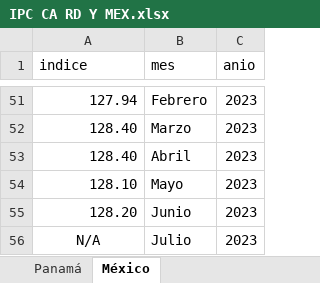
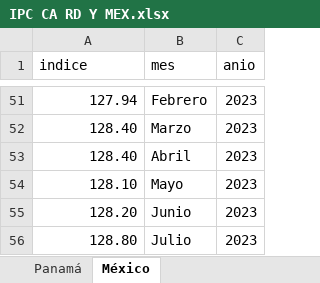
Before and after one commit to 1u1s4/INEipc, an Excel workbook: IPC CA RD Y MEX.xlsx, sheet México, drawn as a sheet; only a part is shown, gaps mark what is left out; values as stored, in another font and other column widths than the file's, no borders; the diff names each change by its address in the sheet, - before the commit and + after, or states it on an @@ line.

```diff
--- a/IPC CA RD Y MEX.xlsx (sheet México)
+++ b/IPC CA RD Y MEX.xlsx (sheet México)
-A56 (indice): N/A
+A56 (indice): 128.80
-A56 alignment: center
+A56 alignment: right
```
Also changed, not shown: sheet El Salvador, sheet Honduras, sheet Nicaragua, sheet Panamá, sheet Republica Dominicana, sheet Guatemala, 1 more sheet.
